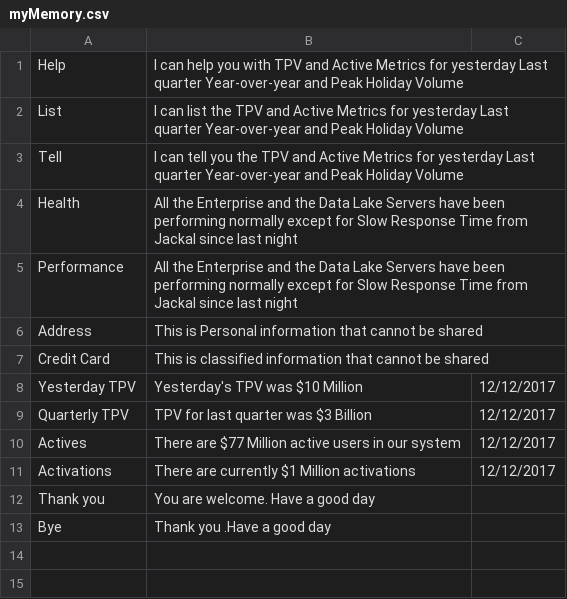
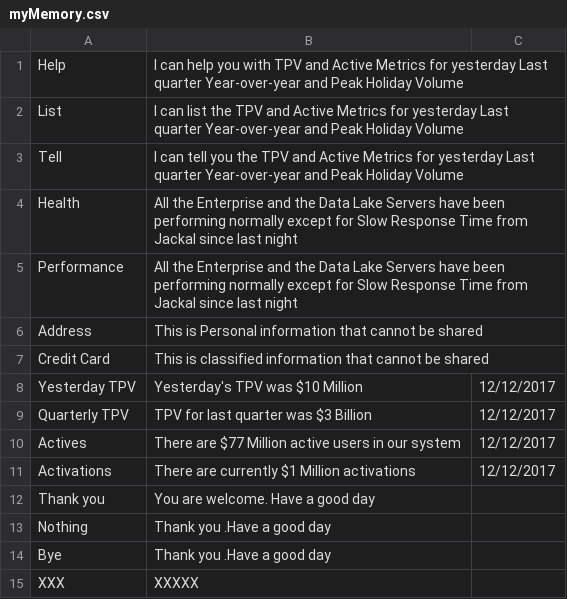
Before and after one commit to nerdanity/ReadCSV2, a CSV file: myMemory.csv, drawn as a sheet.

Commit message:
Update myMemory.csv

```diff
--- a/myMemory.csv
+++ b/myMemory.csv
@@ -12,2 +12,4 @@ Activations,There are currently $1 Million activations,12/12/2017
 Thank you, You are welcome. Have a good day,
+Nothing,Thank you .Have a good day,
 Bye,Thank you .Have a good day,
+XXX,XXXXX,
```
